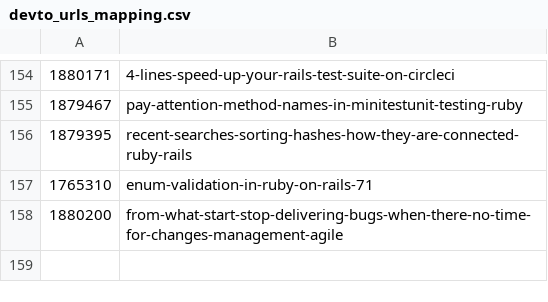
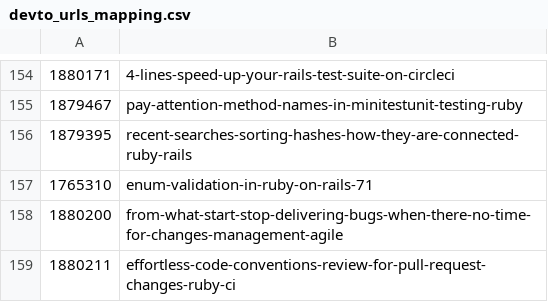
Before and after one commit to jetthoughts/jetthoughts.github.io, a CSV file: seo/devto_urls_mapping.csv, drawn as a sheet; only a part is shown, gaps mark what is left out.

```diff
--- a/seo/devto_urls_mapping.csv
+++ b/seo/devto_urls_mapping.csv
@@ -158 +158,2 @@
 1880200,from-what-start-stop-delivering-bugs-when-there-no-time-for-changes-management-agile
+1880211,effortless-code-conventions-review-for-pull-request-changes-ruby-ci
```
Also changed, not shown: 2 other files.
